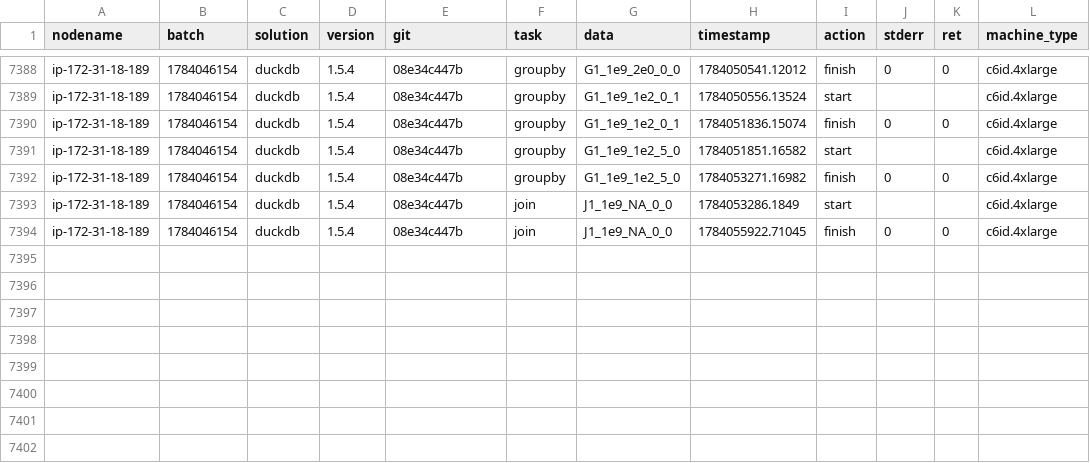
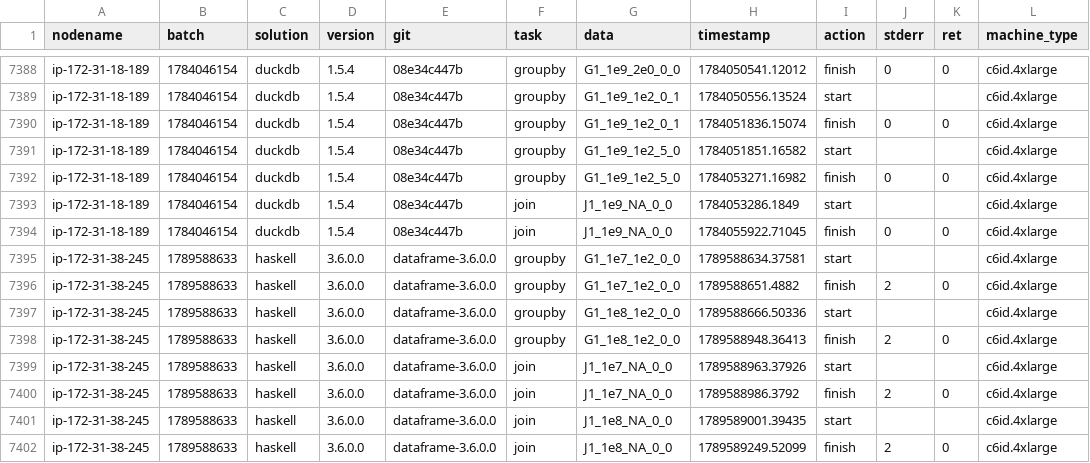
Before and after one commit to duckdblabs/db-benchmark, a CSV file: logs.csv, drawn as a sheet; only a part is shown, gaps mark what is left out.

Commit message:
feat: Run Haskell on c6id.4xlarge for join and groupby

```diff
--- a/logs.csv
+++ b/logs.csv
@@ -7394 +7394,9 @@ ip-172-31-18-189,1784046154,duckdb,1.5.4,08e34c447b,join,J1_1e9_NA_0_0,178405328
 ip-172-31-18-189,1784046154,duckdb,1.5.4,08e34c447b,join,J1_1e9_NA_0_0,1784055922.71045,finish,0,0,c6id.4xlarge
+ip-172-31-38-245,1789588633,haskell,3.6.0.0,dataframe-3.6.0.0,groupby,G1_1e7_1e2_0_0,1789588634.37581,start,,,c6id.4xlarge
+ip-172-31-38-245,1789588633,haskell,3.6.0.0,dataframe-3.6.0.0,groupby,G1_1e7_1e2_0_0,1789588651.4882,finish,2,0,c6id.4xlarge
+ip-172-31-38-245,1789588633,haskell,3.6.0.0,dataframe-3.6.0.0,groupby,G1_1e8_1e2_0_0,1789588666.50336,start,,,c6id.4xlarge
+ip-172-31-38-245,1789588633,haskell,3.6.0.0,dataframe-3.6.0.0,groupby,G1_1e8_1e2_0_0,1789588948.36413,finish,2,0,c6id.4xlarge
+ip-172-31-38-245,1789588633,haskell,3.6.0.0,dataframe-3.6.0.0,join,J1_1e7_NA_0_0,1789588963.37926,start,,,c6id.4xlarge
+ip-172-31-38-245,1789588633,haskell,3.6.0.0,dataframe-3.6.0.0,join,J1_1e7_NA_0_0,1789588986.3792,finish,2,0,c6id.4xlarge
+ip-172-31-38-245,1789588633,haskell,3.6.0.0,dataframe-3.6.0.0,join,J1_1e8_NA_0_0,1789589001.39435,start,,,c6id.4xlarge
+ip-172-31-38-245,1789588633,haskell,3.6.0.0,dataframe-3.6.0.0,join,J1_1e8_NA_0_0,1789589249.52099,finish,2,0,c6id.4xlarge
```
Also changed, not shown: 5 other files.
